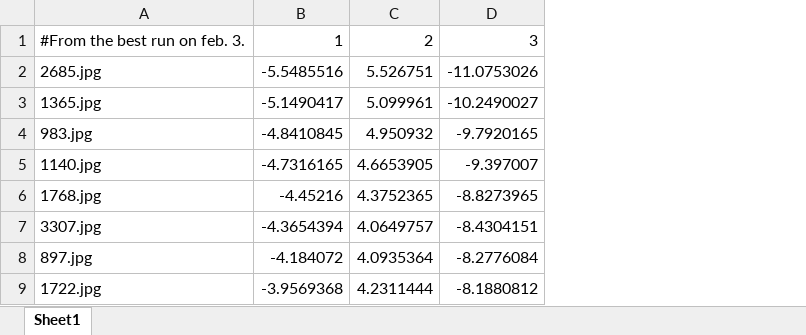
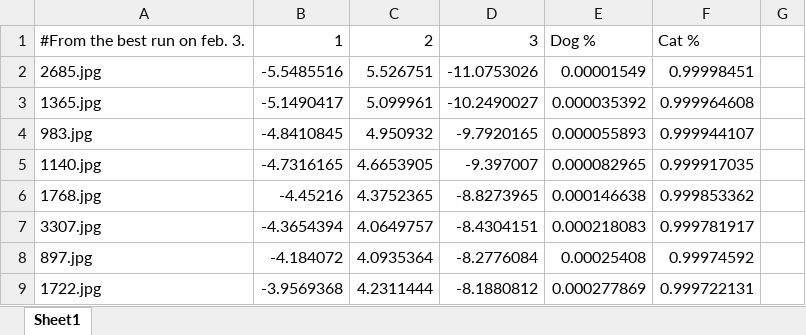
Before and after one commit to adijo/ift6135-mlp-convnet, an Excel workbook: kaggle/predictions/feb3_analysis.xlsx, sheet Sheet1, drawn as a sheet; only a part is shown; values as stored, in another font and other column widths than the file's, no borders; charts and pictures not drawn; the diff covers the shown part only; the diff names each change by its address in the sheet, - before the commit and + after, or states it on an @@ line.

```diff
--- a/kaggle/predictions/feb3_analysis.xlsx (sheet Sheet1)
+++ b/kaggle/predictions/feb3_analysis.xlsx (sheet Sheet1)
+column E, rows 1-9: Dog % | 0.00001549 | 0.000035392 | 0.000055893 | 0.000082965 | 0.000146638 | 0.000218083 | 0.00025408 | 0.000277869
+column F, rows 1-9: Cat % | 0.99998451 | 0.999964608 | 0.999944107 | 0.999917035 | 0.999853362 | 0.999781917 | 0.99974592 | 0.999722131
+column G, empty
```
Also changed, not shown: 221 added rows elsewhere in this sheet, kaggle/parameters_calculator.xlsx.
